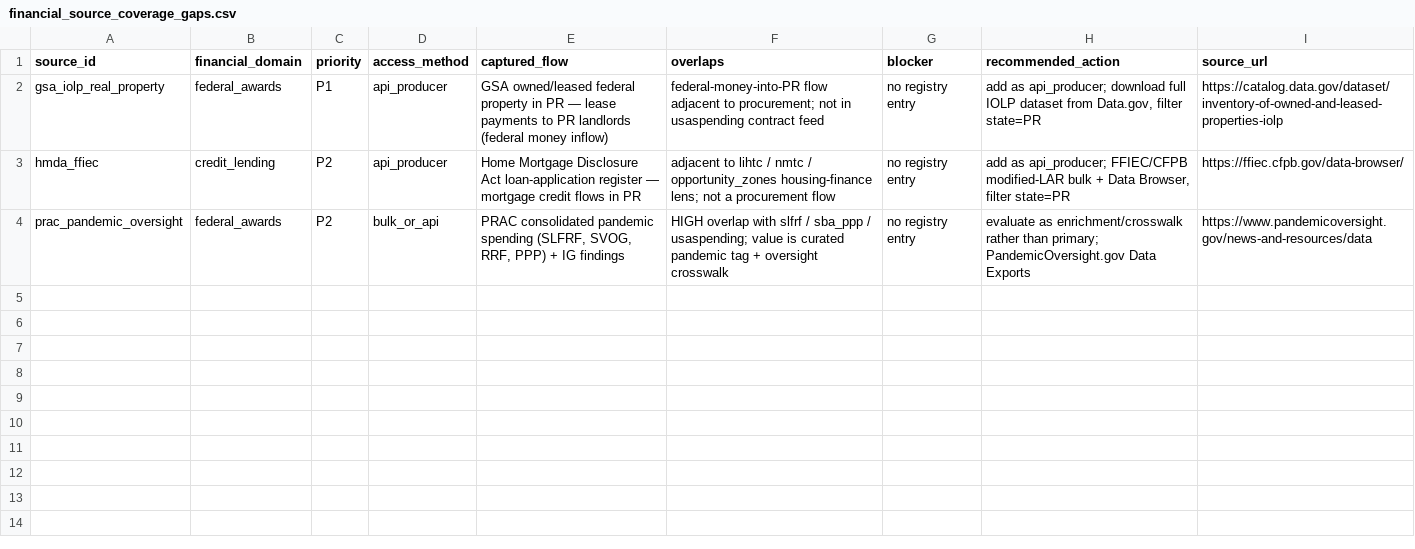
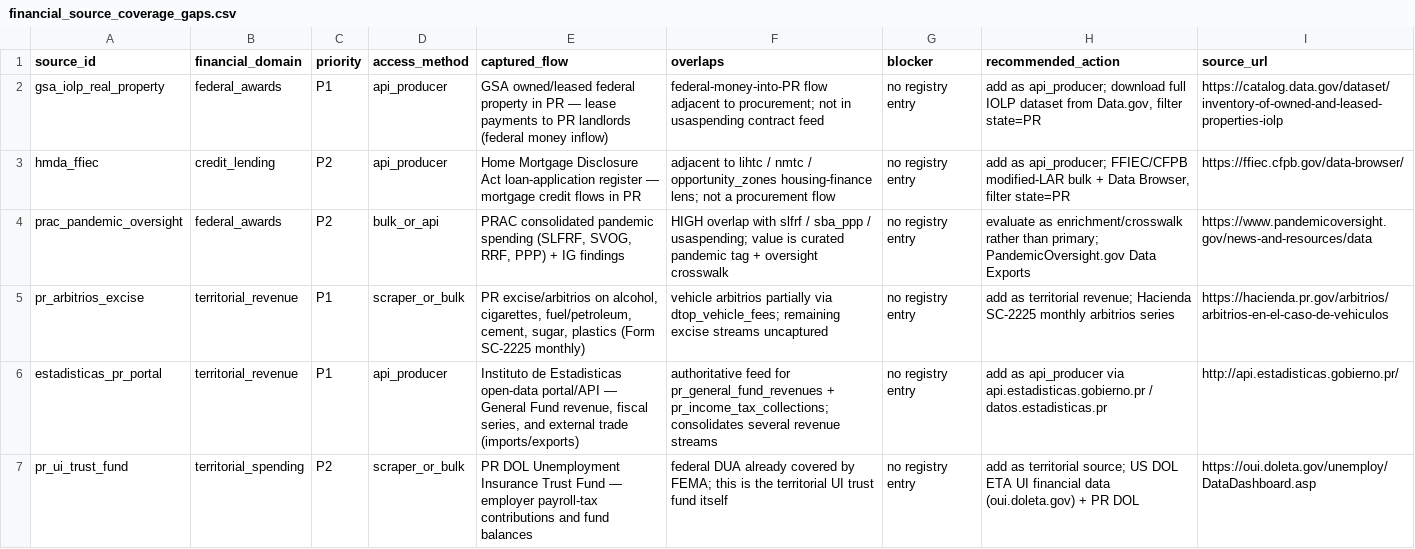
Before and after one commit to jotaele44/Contract-Sweeper, a CSV file: reports/financial_source_coverage_gaps.csv, drawn as a sheet.

```diff
--- a/reports/financial_source_coverage_gaps.csv
+++ b/reports/financial_source_coverage_gaps.csv
@@ -4 +4,4 @@ hmda_ffiec,credit_lending,P2,api_producer,"Home Mortgage Disclosure Act loan-app
 prac_pandemic_oversight,federal_awards,P2,bulk_or_api,"PRAC consolidated pandemic spending (SLFRF, SVOG, RRF, PPP) + IG findings","HIGH overlap with slfrf / sba_ppp / usaspending; value is curated pandemic tag + oversight crosswalk",no registry entry,"evaluate as enrichment/crosswalk rather than primary; PandemicOversight.gov Data Exports",https://www.pandemicoversight.gov/news-and-resources/data
+pr_arbitrios_excise,territorial_revenue,P1,scraper_or_bulk,"PR excise/arbitrios on alcohol, cigarettes, fuel/petroleum, cement, sugar, plastics (Form SC-2225 monthly)","vehicle arbitrios partially via dtop_vehicle_fees; remaining excise streams uncaptured",no registry entry,"add as territorial revenue; Hacienda SC-2225 monthly arbitrios series",https://hacienda.pr.gov/arbitrios/arbitrios-en-el-caso-de-vehiculos
+estadisticas_pr_portal,territorial_revenue,P1,api_producer,"Instituto de Estadisticas open-data portal/API — General Fund revenue, fiscal series, and external trade (imports/exports)","authoritative feed for pr_general_fund_revenues + pr_income_tax_collections; consolidates several revenue streams",no registry entry,"add as api_producer via api.estadisticas.gobierno.pr / datos.estadisticas.pr",http://api.estadisticas.gobierno.pr/
+pr_ui_trust_fund,territorial_spending,P2,scraper_or_bulk,"PR DOL Unemployment Insurance Trust Fund — employer payroll-tax contributions and fund balances","federal DUA already covered by FEMA; this is the territorial UI trust fund itself",no registry entry,"add as territorial source; US DOL ETA UI financial data (oui.doleta.gov) + PR DOL",https://oui.doleta.gov/unemploy/DataDashboard.asp
```
Also changed, not shown: reports/financial_source_audit.csv, reports/gap_analysis_report.csv, 14 other files.
